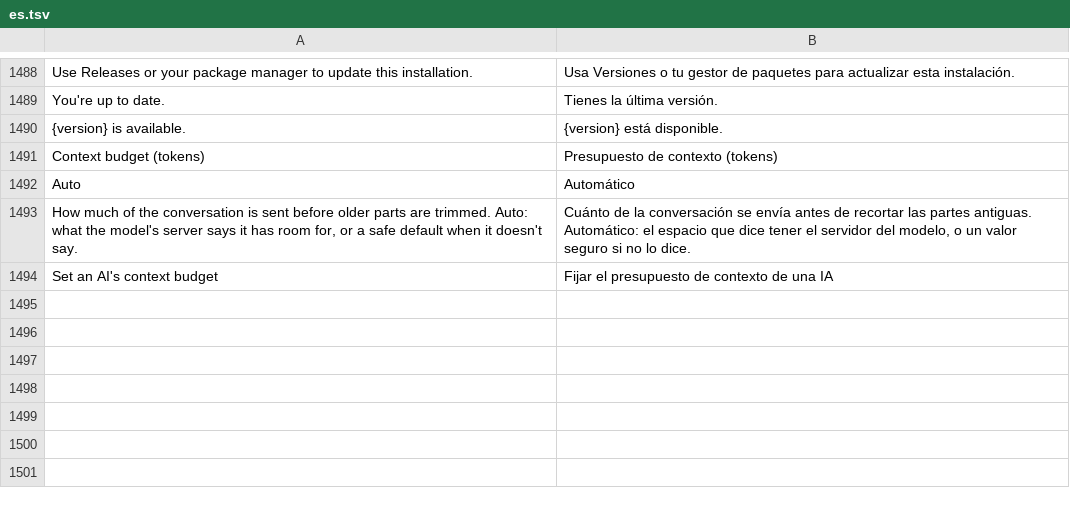
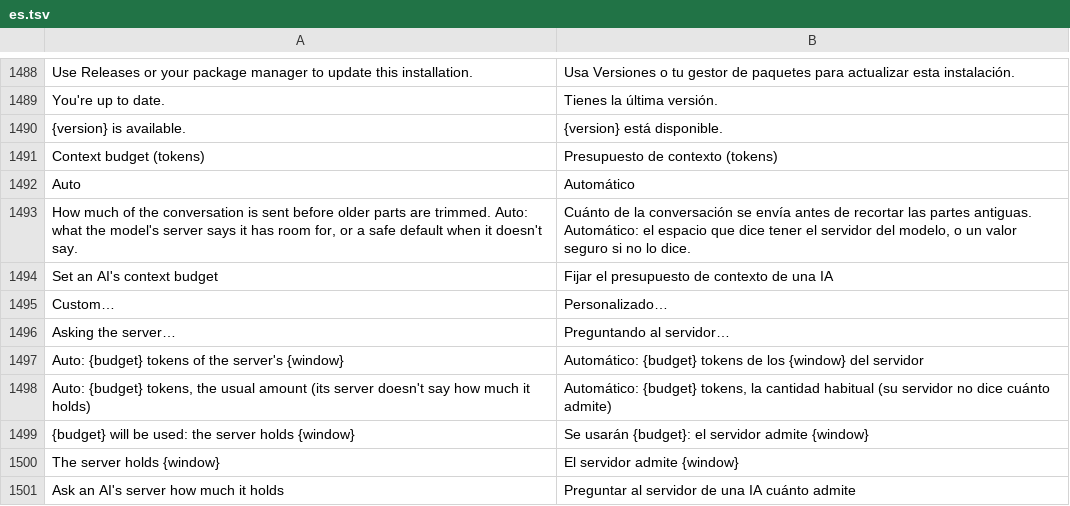
Before and after one commit to Sandeep-Presents/craft-anything, a TSV file: crates/ui-egui/src/i18n/es.tsv, drawn as a sheet; only a part is shown, gaps mark what is left out.

```diff
--- a/crates/ui-egui/src/i18n/es.tsv
+++ b/crates/ui-egui/src/i18n/es.tsv
@@ -1494 +1494,8 @@ How much of the conversation is sent before older parts are trimmed. Auto: what
 Set an AI's context budget	Fijar el presupuesto de contexto de una IA
+Custom…	Personalizado…
+Asking the server…	Preguntando al servidor…
+Auto: {budget} tokens of the server's {window}	Automático: {budget} tokens de los {window} del servidor
+Auto: {budget} tokens, the usual amount (its server doesn't say how much it holds)	Automático: {budget} tokens, la cantidad habitual (su servidor no dice cuánto admite)
+{budget} will be used: the server holds {window}	Se usarán {budget}: el servidor admite {window}
+The server holds {window}	El servidor admite {window}
+Ask an AI's server how much it holds	Preguntar al servidor de una IA cuánto admite
```
Also changed, not shown: crates/ui-egui/src/i18n/ka.tsv, crates/ui-egui/src/i18n/pt-br.tsv, 21 other files.
